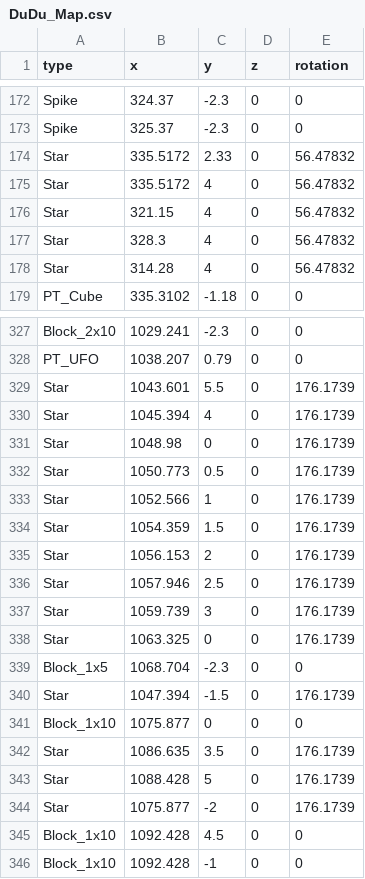
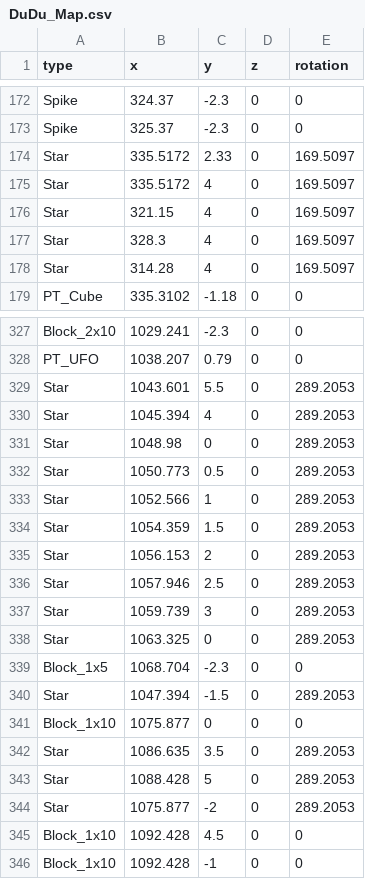
Before and after one commit to anack-111/Geo, a CSV file: Assets/Data/MapData/DuDu_Map.csv, drawn as a sheet; only a part is shown, gaps mark what is left out; the diff covers the shown part only.

```diff
--- a/Assets/Data/MapData/DuDu_Map.csv
+++ b/Assets/Data/MapData/DuDu_Map.csv
@@ -173,7 +173,7 @@ Spike,324.37,-2.3,0,0
 Spike,325.37,-2.3,0,0
-Star,335.5172,2.33,0,56.47832
-Star,335.5172,4,0,56.47832
-Star,321.15,4,0,56.47832
-Star,328.3,4,0,56.47832
-Star,314.28,4,0,56.47832
+Star,335.5172,2.33,0,169.5097
+Star,335.5172,4,0,169.5097
+Star,321.15,4,0,169.5097
+Star,328.3,4,0,169.5097
+Star,314.28,4,0,169.5097
 PT_Cube,335.3102,-1.18,0,0
@@ -328,18 +328,18 @@ Block_2x10,1029.241,-2.3,0,0
 PT_UFO,1038.207,0.79,0,0
-Star,1043.601,5.5,0,176.1739
-Star,1045.394,4,0,176.1739
-Star,1048.98,0,0,176.1739
-Star,1050.773,0.5,0,176.1739
-Star,1052.566,1,0,176.1739
-Star,1054.359,1.5,0,176.1739
-Star,1056.153,2,0,176.1739
-Star,1057.946,2.5,0,176.1739
-Star,1059.739,3,0,176.1739
-Star,1063.325,0,0,176.1739
+Star,1043.601,5.5,0,289.2053
+Star,1045.394,4,0,289.2053
+Star,1048.98,0,0,289.2053
+Star,1050.773,0.5,0,289.2053
+Star,1052.566,1,0,289.2053
+Star,1054.359,1.5,0,289.2053
+Star,1056.153,2,0,289.2053
+Star,1057.946,2.5,0,289.2053
+Star,1059.739,3,0,289.2053
+Star,1063.325,0,0,289.2053
 Block_1x5,1068.704,-2.3,0,0
-Star,1047.394,-1.5,0,176.1739
+Star,1047.394,-1.5,0,289.2053
 Block_1x10,1075.877,0,0,0
-Star,1086.635,3.5,0,176.1739
-Star,1088.428,5,0,176.1739
-Star,1075.877,-2,0,176.1739
+Star,1086.635,3.5,0,289.2053
+Star,1088.428,5,0,289.2053
+Star,1075.877,-2,0,289.2053
 Block_1x10,1092.428,4.5,0,0
```
Also changed, not shown: 49 edited cells elsewhere in this file, 34 other files.
